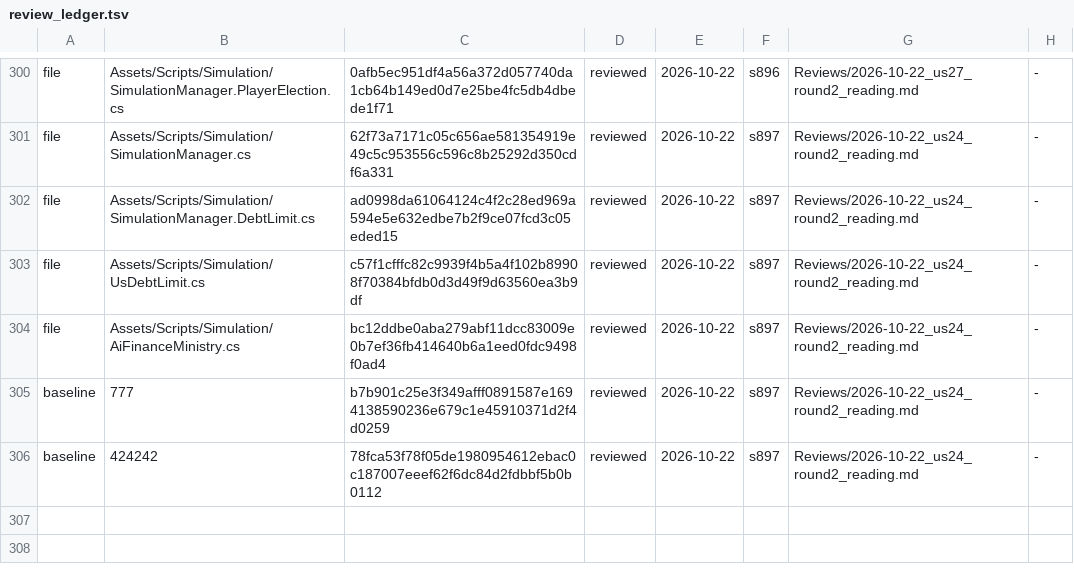
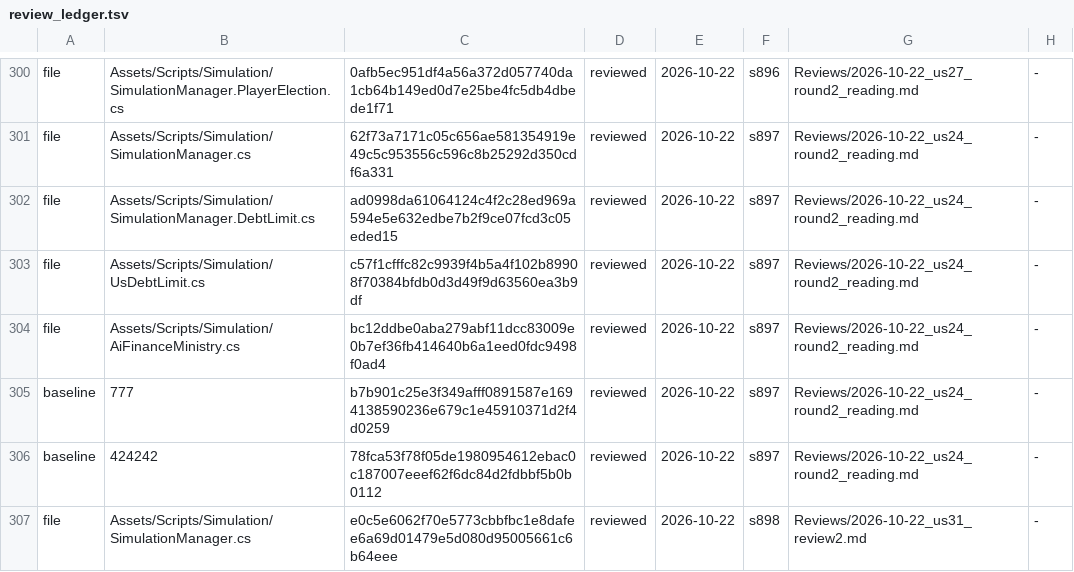
Before and after one commit to Bippen/PoliSim, a TSV file: Tools/review_ledger.tsv, drawn as a sheet; only a part is shown, gaps mark what is left out; the diff names each change by its address in the sheet, - before the commit and + after, or states it on an @@ line.

```diff
--- a/Tools/review_ledger.tsv
+++ b/Tools/review_ledger.tsv
+row 307: file | Assets/Scripts/Simulation/SimulationManager.cs | e0c5e6062f70e5773cbbfbc1e8dafee6a69d01479e5d080d95005661c6b64eee | reviewed | 2026-10-22 | s898 | Reviews/2026-10-22_us31_review2.md | -
```
Also changed, not shown: Tools/film_scope.tsv, 23 other files.
